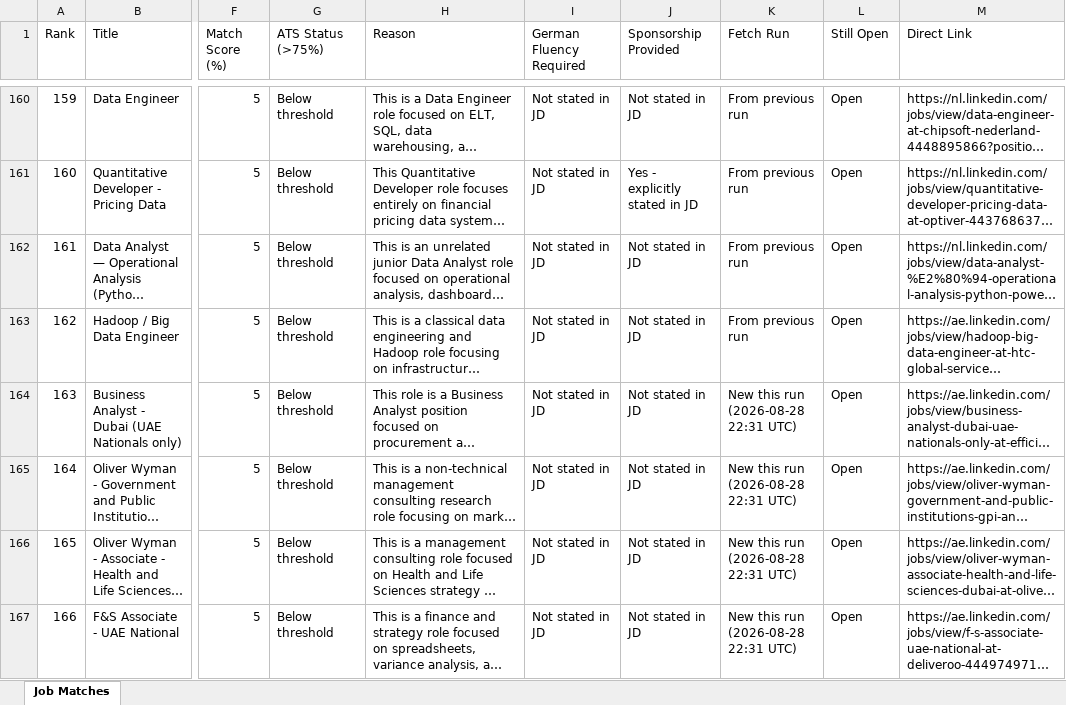
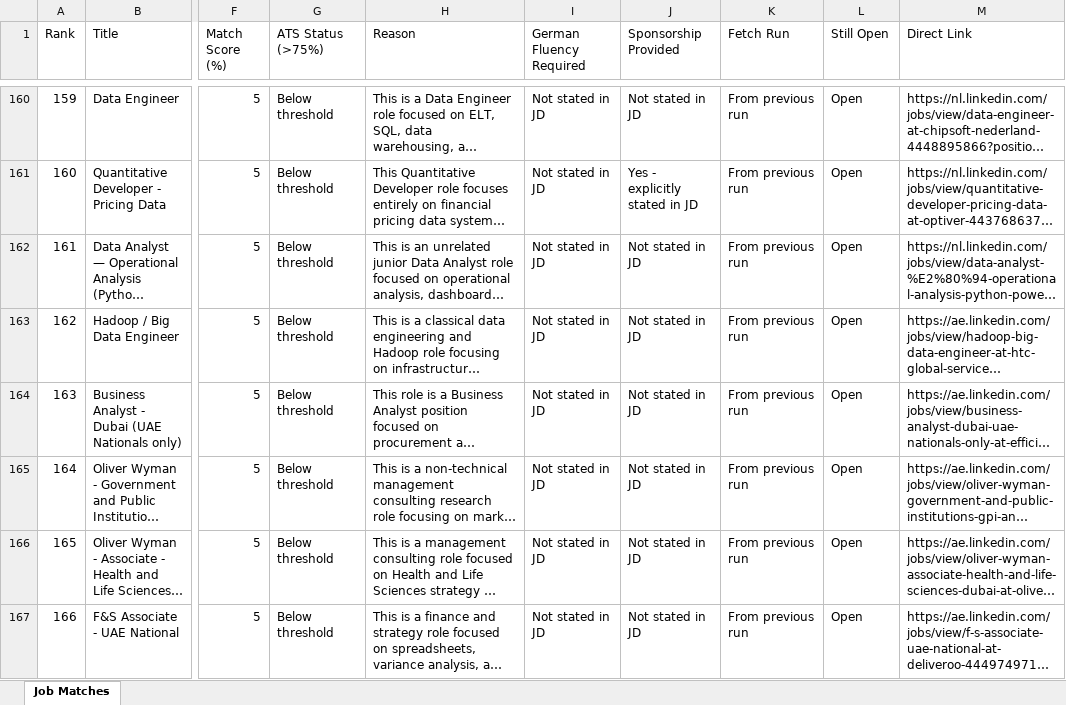
Before and after one commit to apoorvparmar007/job-tracker, an Excel workbook: data/job_matches.xlsx, sheet Job Matches, drawn as a sheet; only a part is shown, gaps mark what is left out; long unchanged cells end in …; values as stored, in another font and other column widths than the file's, no cell formats; the diff covers the shown part only; the diff names each change by its address in the sheet, - before the commit and + after, or states it on an @@ line.

```diff
--- a/data/job_matches.xlsx (sheet Job Matches)
+++ b/data/job_matches.xlsx (sheet Job Matches)
-K164:K167 (Fetch Run): New this run (2026-08-28 22:31 UTC)
+K164:K167 (Fetch Run): From previous run
```
Also changed, not shown: 2 added rows, 9 edited cells and row numbers in column A elsewhere in this sheet, cell formats, 1 other file.
